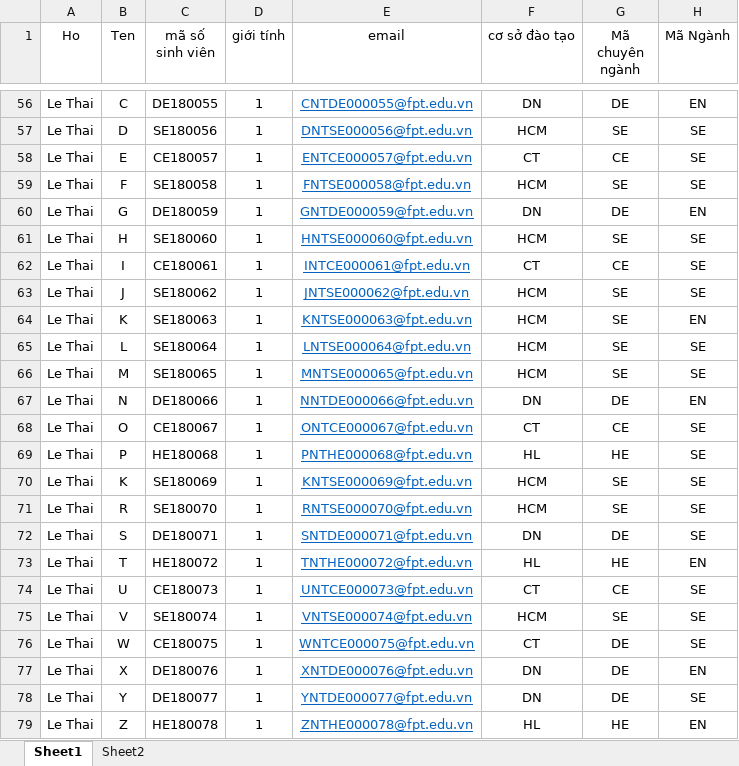
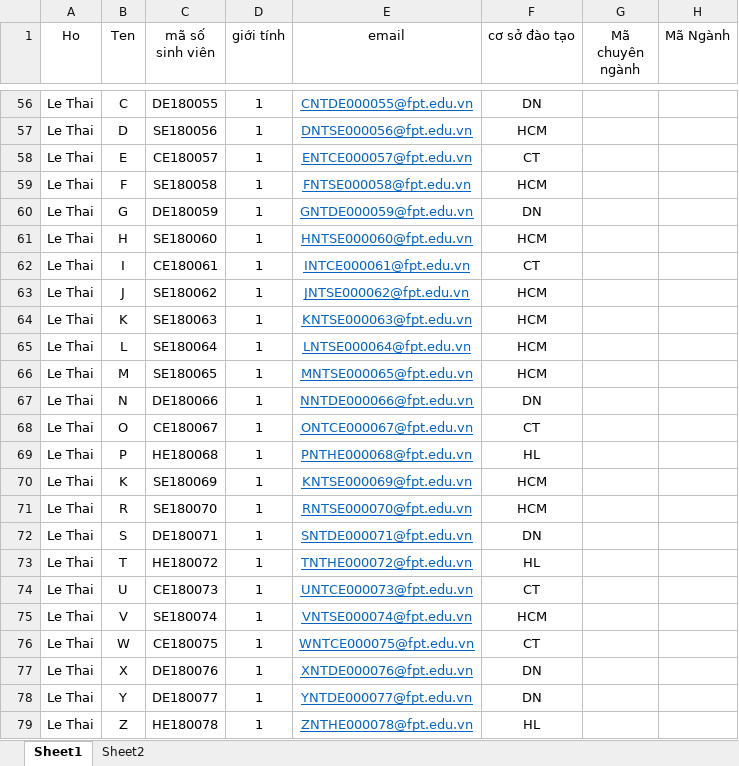
Before and after one commit to lnanh2k4/StudentManagementDB, an Excel workbook: StudentList.xlsx, sheet Sheet1, drawn as a sheet; only a part is shown, gaps mark what is left out; values as stored, in another font and other column widths than the file's, no borders; the diff covers the shown part only; the diff names each change by its address in the sheet, - before the commit and + after, or states it on an @@ line.

```diff
--- a/StudentList.xlsx (sheet Sheet1)
+++ b/StudentList.xlsx (sheet Sheet1)
-G56 (Mã chuyên ngành): DE
+G56 (Mã chuyên ngành): (empty)
-H56 (Mã Ngành): EN
+H56 (Mã Ngành): (empty)
-G57 (Mã chuyên ngành): SE
+G57 (Mã chuyên ngành): (empty)
-H57:H59 (Mã Ngành): SE
+H57:H59 (Mã Ngành): (empty)
-G58 (Mã chuyên ngành): CE
+G58 (Mã chuyên ngành): (empty)
-G59 (Mã chuyên ngành): SE
+G59 (Mã chuyên ngành): (empty)
-G60 (Mã chuyên ngành): DE
+G60 (Mã chuyên ngành): (empty)
-H60 (Mã Ngành): EN
+H60 (Mã Ngành): (empty)
-G61 (Mã chuyên ngành): SE
+G61 (Mã chuyên ngành): (empty)
-H61:H63 (Mã Ngành): SE
+H61:H63 (Mã Ngành): (empty)
-G62 (Mã chuyên ngành): CE
+G62 (Mã chuyên ngành): (empty)
-G63:G66 (Mã chuyên ngành): SE
+G63:G66 (Mã chuyên ngành): (empty)
-H64 (Mã Ngành): EN
+H64 (Mã Ngành): (empty)
-H65:H66 (Mã Ngành): SE
+H65:H66 (Mã Ngành): (empty)
-G67 (Mã chuyên ngành): DE
+G67 (Mã chuyên ngành): (empty)
-H67 (Mã Ngành): EN
+H67 (Mã Ngành): (empty)
-G68 (Mã chuyên ngành): CE
+G68 (Mã chuyên ngành): (empty)
-H68:H72 (Mã Ngành): SE
+H68:H72 (Mã Ngành): (empty)
-G69 (Mã chuyên ngành): HE
+G69 (Mã chuyên ngành): (empty)
-G70:G71 (Mã chuyên ngành): SE
+G70:G71 (Mã chuyên ngành): (empty)
-G72 (Mã chuyên ngành): DE
+G72 (Mã chuyên ngành): (empty)
-G73 (Mã chuyên ngành): HE
+G73 (Mã chuyên ngành): (empty)
-H73 (Mã Ngành): EN
+H73 (Mã Ngành): (empty)
-G74 (Mã chuyên ngành): CE
+G74 (Mã chuyên ngành): (empty)
-H74:H76 (Mã Ngành): SE
+H74:H76 (Mã Ngành): (empty)
-G75 (Mã chuyên ngành): SE
+G75 (Mã chuyên ngành): (empty)
-G76:G78 (Mã chuyên ngành): DE
+G76:G78 (Mã chuyên ngành): (empty)
-H77 (Mã Ngành): EN
+H77 (Mã Ngành): (empty)
-H78 (Mã Ngành): SE
+H78 (Mã Ngành): (empty)
-G79 (Mã chuyên ngành): HE
+G79 (Mã chuyên ngành): (empty)
-H79 (Mã Ngành): EN
+H79 (Mã Ngành): (empty)
```
Also changed, not shown: 160 edited cells elsewhere in this sheet, 3 other files.
